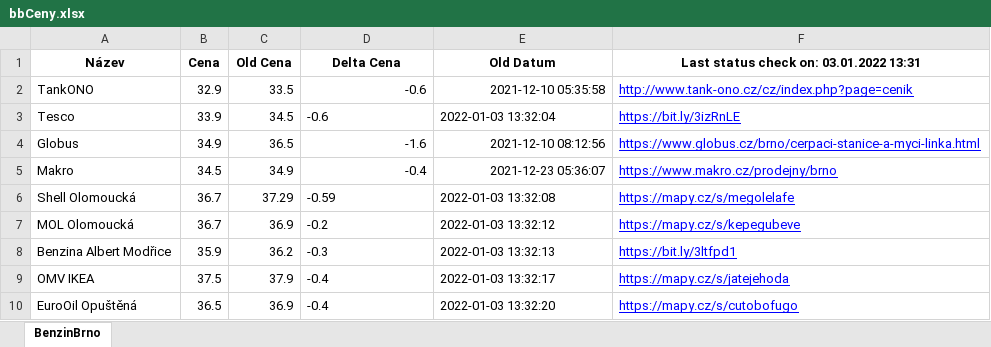
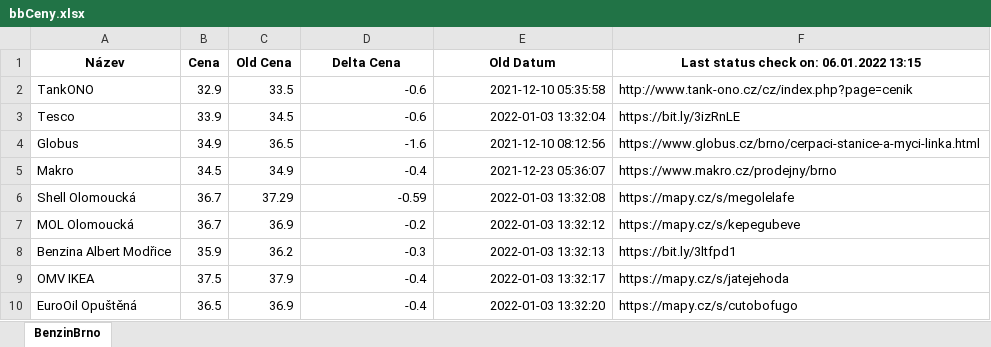
Before and after one commit to erlep/WebTest, an Excel workbook: bbCeny.xlsx, sheet BenzinBrno, drawn as a sheet; values as stored, in another font and other column widths than the file's, no borders; the diff names each change by its address in the sheet, - before the commit and + after, or states it on an @@ line.

Commit message:
cmd line

```diff
--- a/bbCeny.xlsx (sheet BenzinBrno)
+++ b/bbCeny.xlsx (sheet BenzinBrno)
-F1: Last status check on: 03.01.2022 13:31
+F1: Last status check on: 06.01.2022 13:15
@@ F2:F10 underline: on → off, text colour: #0000FF → black @@
-D3:E3 alignment: left
+D3:E3 alignment: right
-D6:E10 alignment: left
+D6:E10 alignment: right
```
